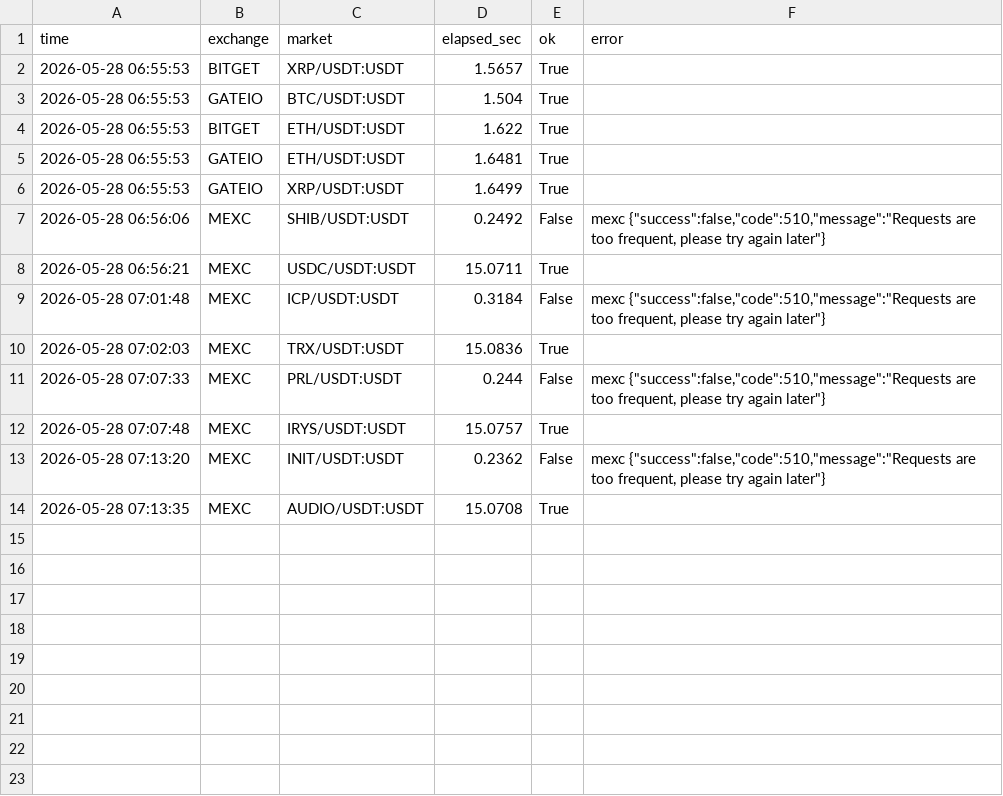
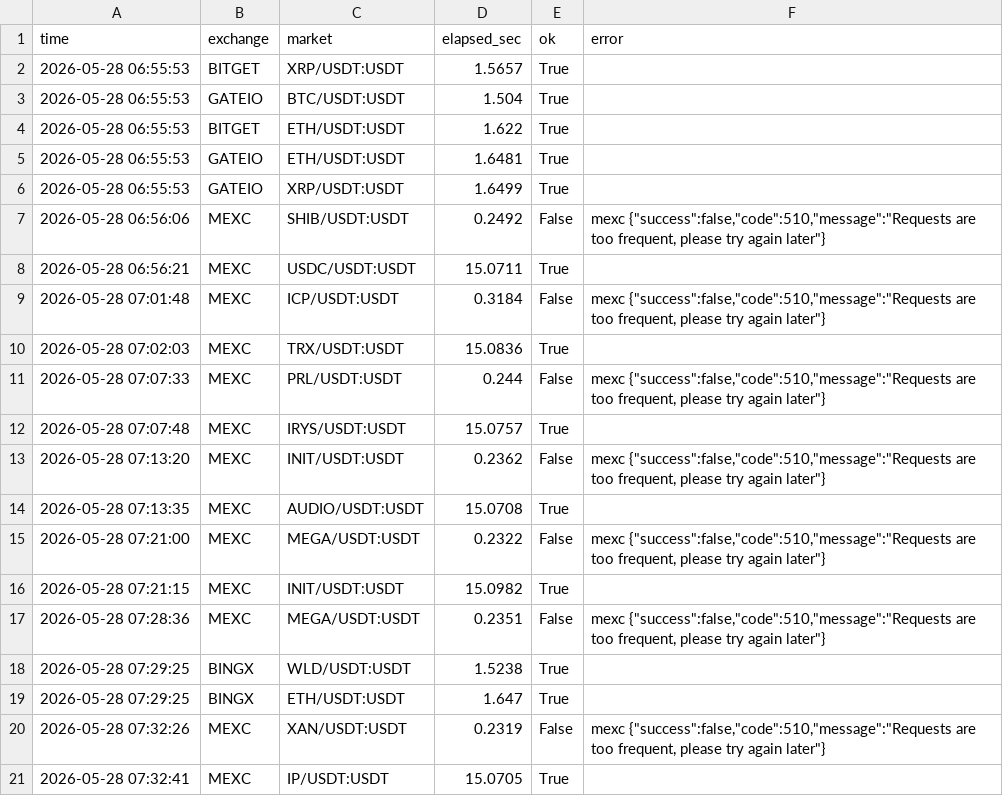
Before and after one commit to jongyeongkim/k-edge-homepage, a CSV file: 양방봇/paper_trading_data/api_speed_log.csv, drawn as a sheet; the diff names each change by its address in the sheet, - before the commit and + after, or states it on an @@ line.

```diff
--- a/양방봇/paper_trading_data/api_speed_log.csv
+++ b/양방봇/paper_trading_data/api_speed_log.csv
+row 15: 2026-05-28 07:21:00 | MEXC | MEGA/USDT:USDT | 0.2322 | False | mexc {"success":false,"code":510,"message":"Requests are too frequent, please try again later"}
+row 16: 2026-05-28 07:21:15 | MEXC | INIT/USDT:USDT | 15.0982 | True
+row 17: 2026-05-28 07:28:36 | MEXC | MEGA/USDT:USDT | 0.2351 | False | mexc {"success":false,"code":510,"message":"Requests are too frequent, please try again later"}
+row 18: 2026-05-28 07:29:25 | BINGX | WLD/USDT:USDT | 1.5238 | True
+row 19: 2026-05-28 07:29:25 | BINGX | ETH/USDT:USDT | 1.647 | True
+row 20: 2026-05-28 07:32:26 | MEXC | XAN/USDT:USDT | 0.2319 | False | mexc {"success":false,"code":510,"message":"Requests are too frequent, please try again later"}
+row 21: 2026-05-28 07:32:41 | MEXC | IP/USDT:USDT | 15.0705 | True
```
Also changed, not shown: 21 other files.
